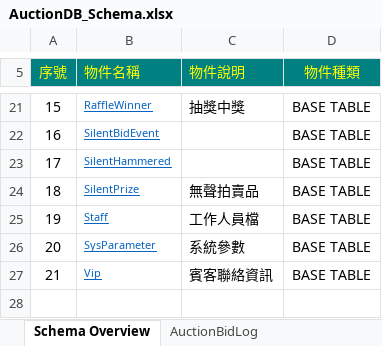
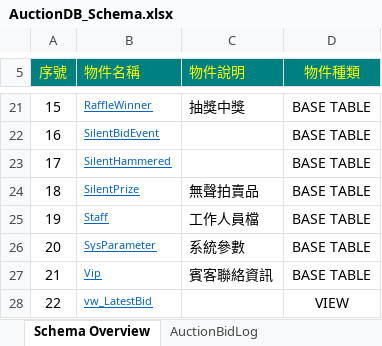
Before and after one commit to relyky/AuctionHouseApp, an Excel workbook: Vista.DB/Schema/AuctionDB_Schema.xlsx, sheet Schema Overview, drawn as a sheet; only a part is shown, gaps mark what is left out; values as stored, in another font and other column widths than the file's, no borders; the diff names each change by its address in the sheet, - before the commit and + after, or states it on an @@ line.

Commit message:
update schema

```diff
--- a/Vista.DB/Schema/AuctionDB_Schema.xlsx (sheet Schema Overview)
+++ b/Vista.DB/Schema/AuctionDB_Schema.xlsx (sheet Schema Overview)
+row 28: 22 | vw_LatestBid |  | VIEW
```
Also changed, not shown: sheet GiveTicket, other sheet tabs, 2 other files.
